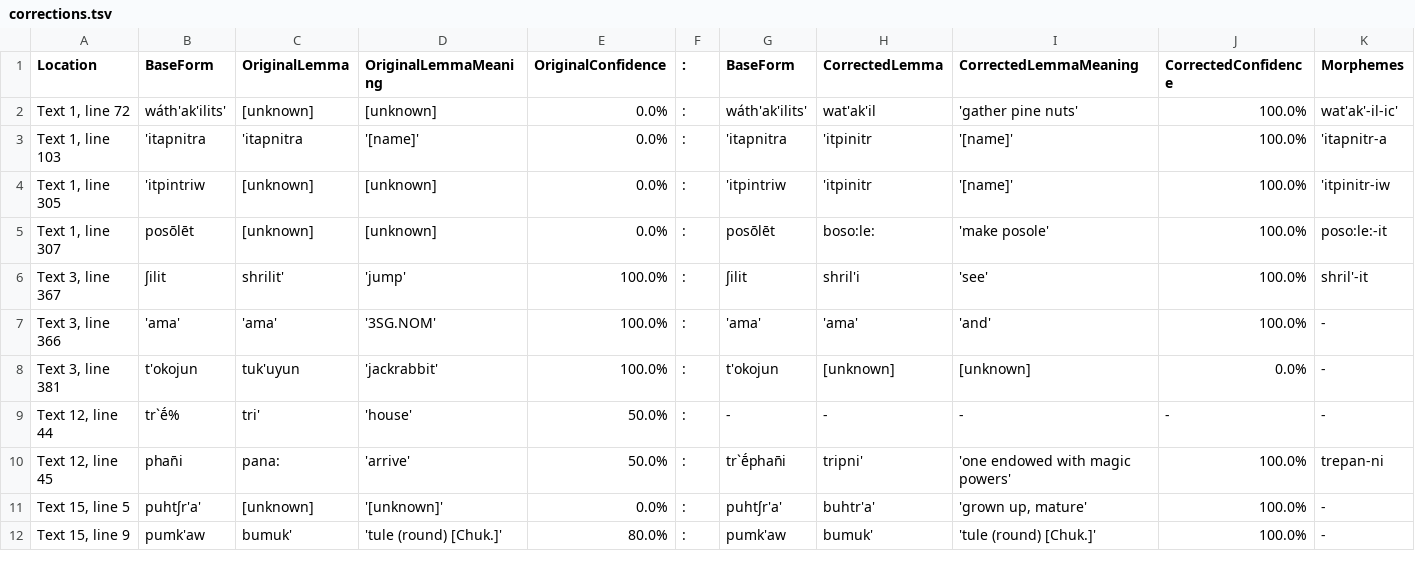
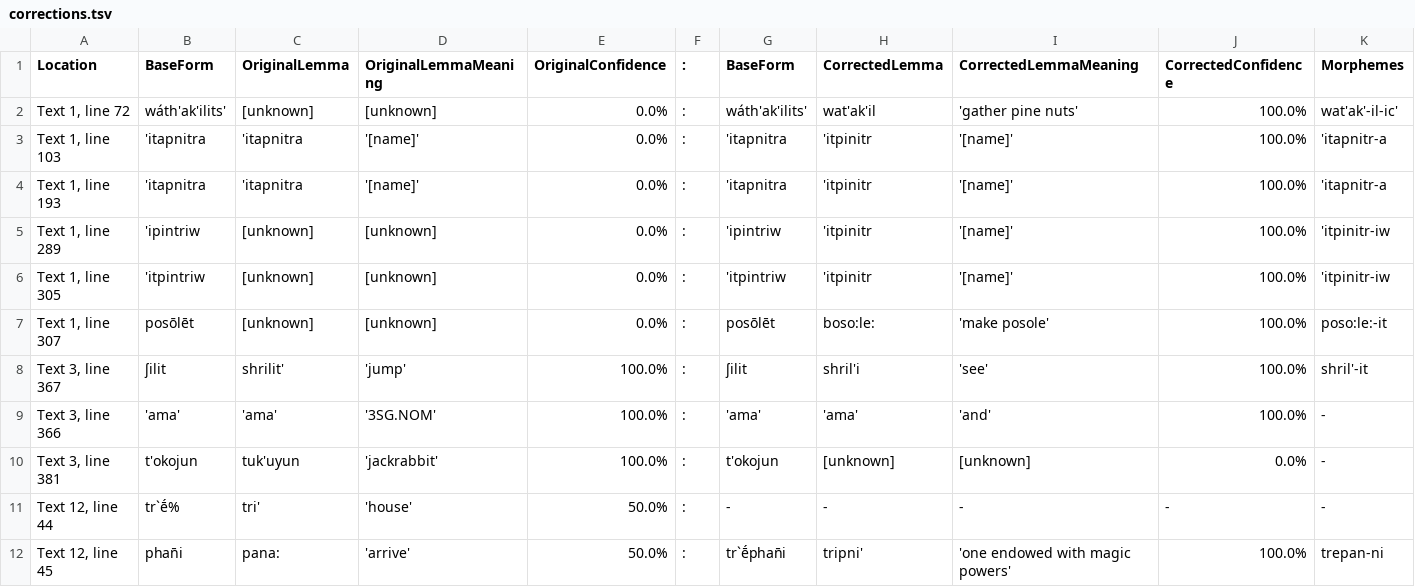
Before and after one commit to nathanmwhite/yowlumne_wield, a TSV file: processed_data/corrections.tsv, drawn as a sheet; only a part is shown; the shorter side is filled out with more unchanged rows; rows hold the shown columns only; the diff names each change by its address in the sheet, - before the commit and + after, or states it on an @@ line.

Commit message:
Update corrections.tsv

```diff
--- a/processed_data/corrections.tsv
+++ b/processed_data/corrections.tsv
+row 4: Text 1, line 193 | 'itapnitra | 'itapnitra | '[name]' | 0.0% | : | 'itapnitra | 'itpinitr | '[name]' | 100.0% | 'itapnitr-a
+row 5: Text 1, line 289 | 'ipintriw | [unknown] | [unknown] | 0.0% | : | 'ipintriw | 'itpinitr | '[name]' | 100.0% | 'itpinitr-iw
```
